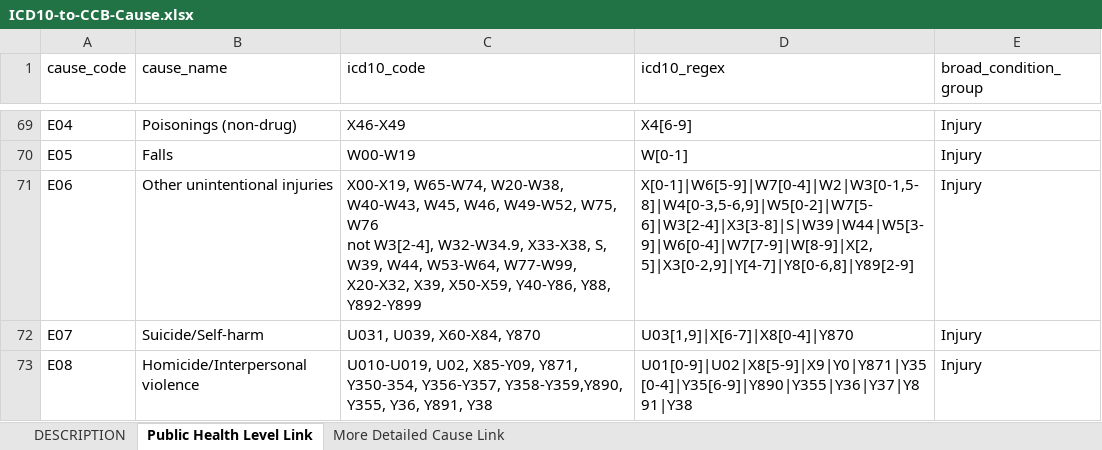
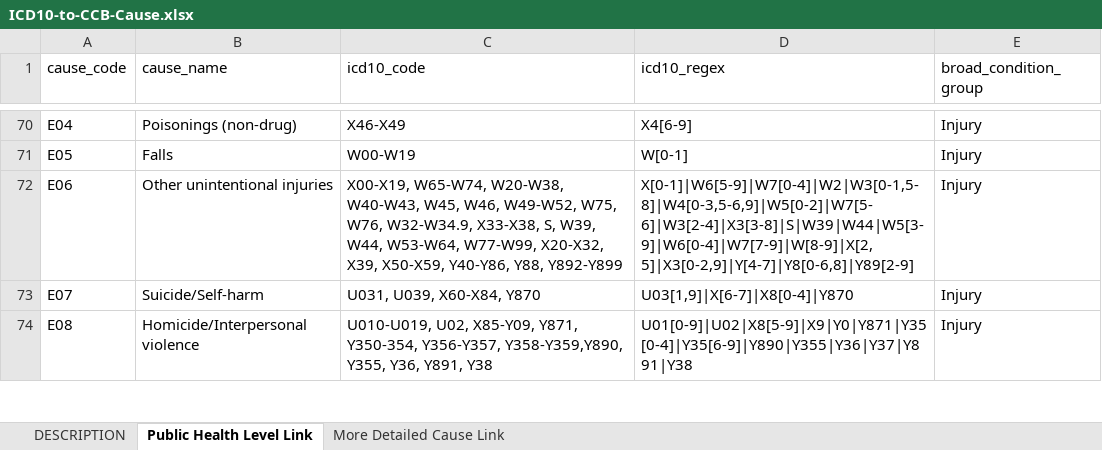
Before and after one commit to mcSamuelDataSci/CACommunityBurden, an Excel workbook: Partner Resources/ICD10 to CCB Causes/ICD10-to-CCB-Cause.xlsx, sheet Public Health Level Link, drawn as a sheet; only a part is shown, gaps mark what is left out; values as stored, in another font and other column widths than the file's, no borders; table styles not drawn; addresses are those after the commit; ↵ is a line break in a cell; the diff covers the shown part only; the diff names each change by its address in the sheet, - before the commit and + after, or states it on an @@ line.

```diff
--- a/Partner Resources/ICD10 to CCB Causes/ICD10-to-CCB-Cause.xlsx (sheet Public Health Level Link)
+++ b/Partner Resources/ICD10 to CCB Causes/ICD10-to-CCB-Cause.xlsx (sheet Public Health Level Link)
-C72 (icd10_code): …W49-W52, W75, W76 ↵ not W3[2-4], W32-W34.9, X33-X38,…
+C72 (icd10_code): …W49-W52, W75, W76, W32-W34.9, X33-X38,…
```
Also changed, not shown: 1 added row and 8 edited cells elsewhere in this sheet, sheet More Detailed Cause Link, sheet DESCRIPTION, 3 other files.
